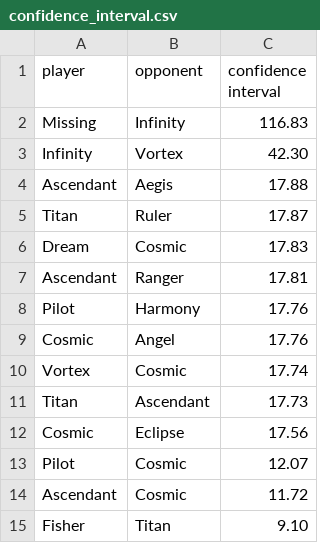
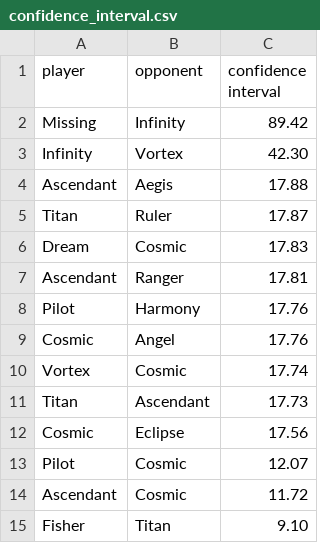
Before and after one commit to PaMeirelles/cpp-santorini, a CSV file: confidence_interval.csv, drawn as a sheet.

```diff
--- a/confidence_interval.csv
+++ b/confidence_interval.csv
@@ -1,3 +1,3 @@
 player,opponent,confidence interval
-Missing,Infinity,116.83
+Missing,Infinity,89.42
 Infinity,Vortex,42.30
```
Also changed, not shown: elos.csv.
